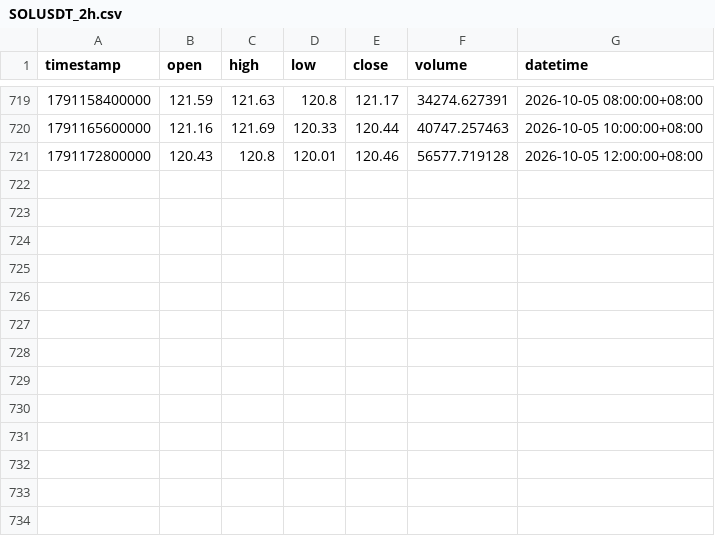
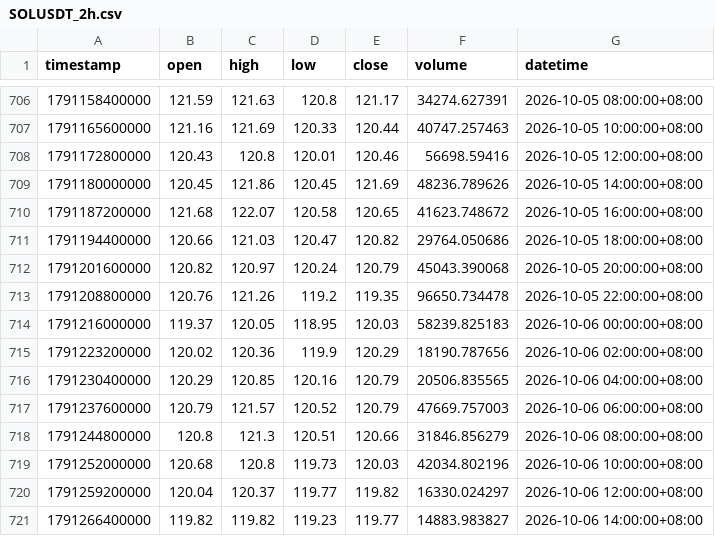
Before and after one commit to jabine9966/sol-perp-quant-report, a CSV file: data/SOLUSDT_2h.csv, drawn as a sheet; only a part is shown, gaps mark what is left out; the diff covers the shown part only.

```diff
--- a/data/SOLUSDT_2h.csv
+++ b/data/SOLUSDT_2h.csv
@@ -720,2 +707,15 @@ timestamp,open,high,low,close,volume,datetime
 1791165600000,121.16,121.69,120.33,120.44,40747.257463,2026-10-05 10:00:00+08:00
-1791172800000,120.43,120.8,120.01,120.46,56577.719128,2026-10-05 12:00:00+08:00
+1791172800000,120.43,120.8,120.01,120.46,56698.59416,2026-10-05 12:00:00+08:00
+1791180000000,120.45,121.86,120.45,121.69,48236.789626,2026-10-05 14:00:00+08:00
+1791187200000,121.68,122.07,120.58,120.65,41623.748672,2026-10-05 16:00:00+08:00
+1791194400000,120.66,121.03,120.47,120.82,29764.050686,2026-10-05 18:00:00+08:00
+1791201600000,120.82,120.97,120.24,120.79,45043.390068,2026-10-05 20:00:00+08:00
+1791208800000,120.76,121.26,119.2,119.35,96650.734478,2026-10-05 22:00:00+08:00
+1791216000000,119.37,120.05,118.95,120.03,58239.825183,2026-10-06 00:00:00+08:00
+1791223200000,120.02,120.36,119.9,120.29,18190.787656,2026-10-06 02:00:00+08:00
+1791230400000,120.29,120.85,120.16,120.79,20506.835565,2026-10-06 04:00:00+08:00
+1791237600000,120.79,121.57,120.52,120.79,47669.757003,2026-10-06 06:00:00+08:00
+1791244800000,120.8,121.3,120.51,120.66,31846.856279,2026-10-06 08:00:00+08:00
+1791252000000,120.68,120.8,119.73,120.03,42034.802196,2026-10-06 10:00:00+08:00
+1791259200000,120.04,120.37,119.77,119.82,16330.024297,2026-10-06 12:00:00+08:00
+1791266400000,119.82,119.82,119.23,119.77,14883.983827,2026-10-06 14:00:00+08:00
```
Also changed, not shown: 13 removed rows elsewhere in this file, data/SOLUSDT_15m.csv, data/SOLUSDT_1h.csv, 2 other files.
